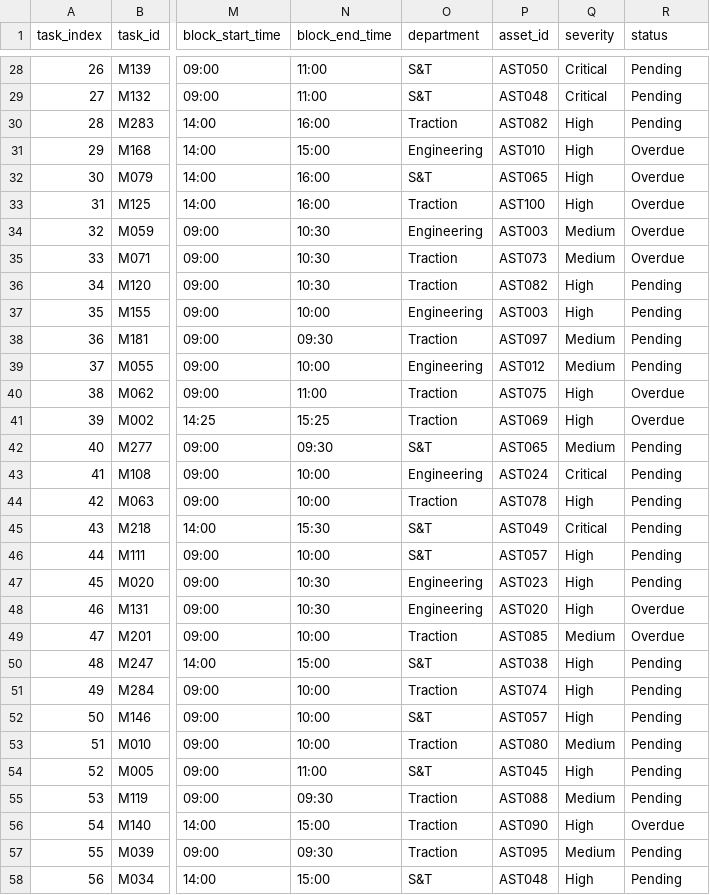
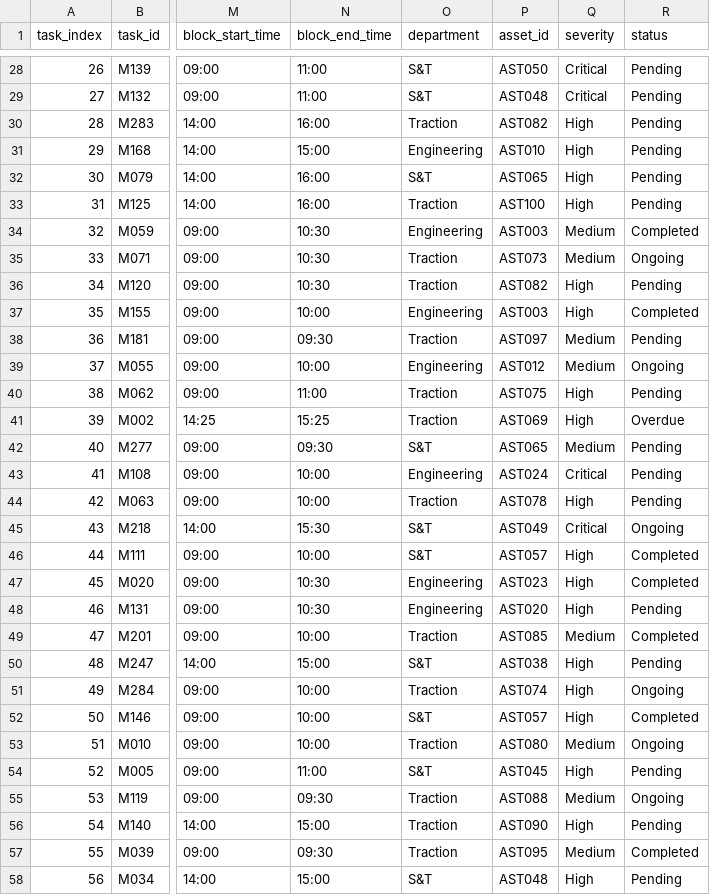
Before and after one commit to rohinkumar1118-star/Rail-Sync, a CSV file: outputs/phase3_optimized_task_assignments.csv, drawn as a sheet; only a part is shown, gaps mark what is left out; the diff covers the shown part only; the diff names each change by its address in the sheet, - before the commit and + after, or states it on an @@ line.

```diff
--- a/outputs/phase3_optimized_task_assignments.csv
+++ b/outputs/phase3_optimized_task_assignments.csv
-R31:R33 (status): Overdue
+R31:R33 (status): Pending
-R34 (status): Overdue
+R34 (status): Completed
-R35 (status): Overdue
+R35 (status): Ongoing
-R37 (status): Pending
+R37 (status): Completed
-R39 (status): Pending
+R39 (status): Ongoing
-R40 (status): Overdue
+R40 (status): Pending
-R45 (status): Pending
+R45 (status): Ongoing
-R46:R47 (status): Pending
+R46:R47 (status): Completed
-R48 (status): Overdue
+R48 (status): Pending
-R49 (status): Overdue
+R49 (status): Completed
-R51 (status): Pending
+R51 (status): Ongoing
-R52 (status): Pending
+R52 (status): Completed
-R53 (status): Pending
+R53 (status): Ongoing
-R55 (status): Pending
+R55 (status): Ongoing
-R56 (status): Overdue
+R56 (status): Pending
-R57 (status): Pending
+R57 (status): Completed
```
Also changed, not shown: 157 edited cells elsewhere in this file, data/maintenance_tasks.csv, data/sections.csv, 18 other files.
